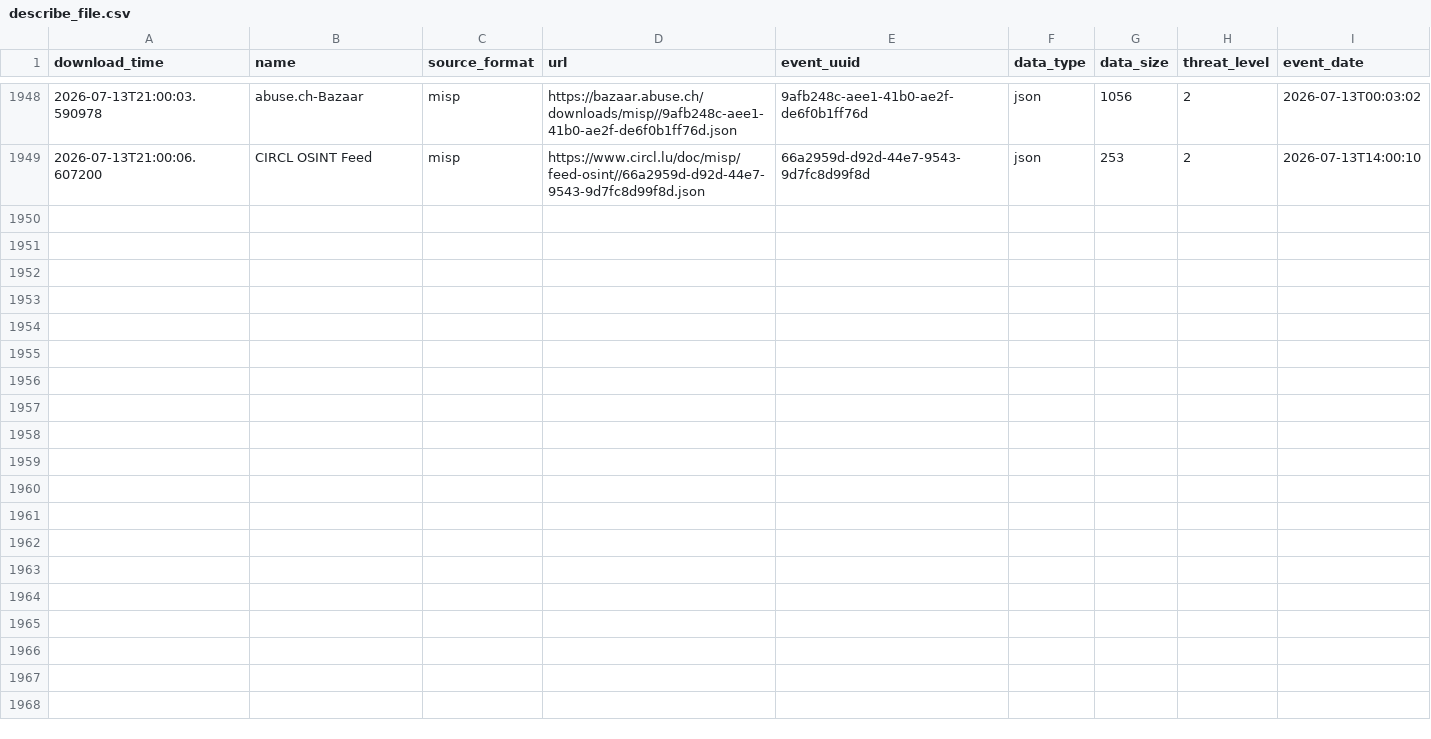
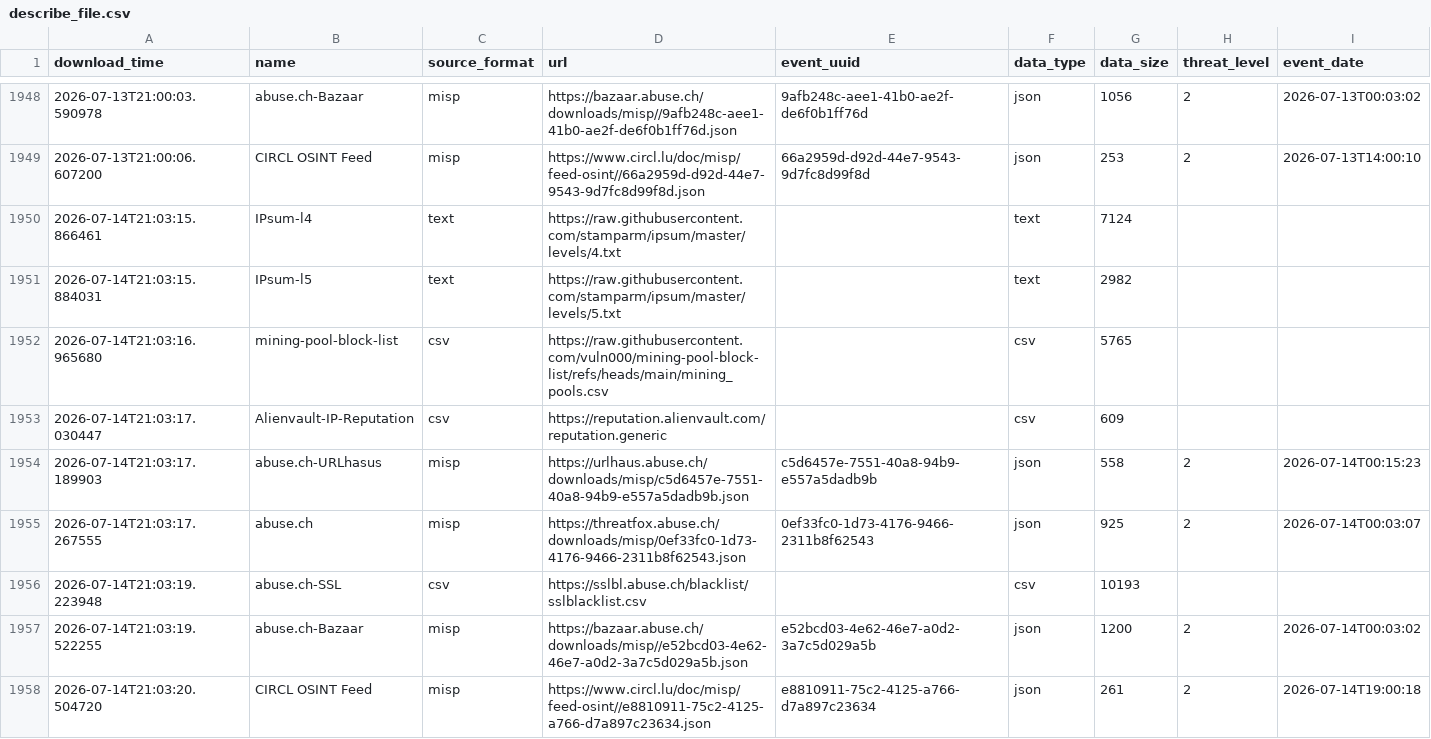
Before and after one commit to vuln000/FinalThreatFeed, a CSV file: output/describe_file.csv, drawn as a sheet; only a part is shown, gaps mark what is left out.

```diff
--- a/output/describe_file.csv
+++ b/output/describe_file.csv
@@ -1949 +1949,10 @@ download_time,name,source_format,url,event_uuid,data_type,data_size,threat_level
 2026-07-13T21:00:06.607200,CIRCL OSINT Feed,misp,https://www.circl.lu/doc/misp/feed-osint//66a2959d-d92d-44e7-9543-9d7fc8d99f8d.json,66a2959d-d92d-44e7-9543-9d7fc8d99f8d,json,253,2,2026-07-13T14:00:10
+2026-07-14T21:03:15.866461,IPsum-l4,text,https://raw.githubusercontent.com/stamparm/ipsum/master/levels/4.txt,,text,7124,,
+2026-07-14T21:03:15.884031,IPsum-l5,text,https://raw.githubusercontent.com/stamparm/ipsum/master/levels/5.txt,,text,2982,,
+2026-07-14T21:03:16.965680,mining-pool-block-list,csv,https://raw.githubusercontent.com/vuln000/mining-pool-block-list/refs/heads/main/mining_pools.csv,,csv,5765,,
+2026-07-14T21:03:17.030447,Alienvault-IP-Reputation,csv,https://reputation.alienvault.com/reputation.generic,,csv,609,,
+2026-07-14T21:03:17.189903,abuse.ch-URLhasus,misp,https://urlhaus.abuse.ch/downloads/misp/c5d6457e-7551-40a8-94b9-e557a5dadb9b.json,c5d6457e-7551-40a8-94b9-e557a5dadb9b,json,558,2,2026-07-14T00:15:23
+2026-07-14T21:03:17.267555,abuse.ch,misp,https://threatfox.abuse.ch/downloads/misp/0ef33fc0-1d73-4176-9466-2311b8f62543.json,0ef33fc0-1d73-4176-9466-2311b8f62543,json,925,2,2026-07-14T00:03:07
+2026-07-14T21:03:19.223948,abuse.ch-SSL,csv,https://sslbl.abuse.ch/blacklist/sslblacklist.csv,,csv,10193,,
+2026-07-14T21:03:19.522255,abuse.ch-Bazaar,misp,https://bazaar.abuse.ch/downloads/misp//e52bcd03-4e62-46e7-a0d2-3a7c5d029a5b.json,e52bcd03-4e62-46e7-a0d2-3a7c5d029a5b,json,1200,2,2026-07-14T00:03:02
+2026-07-14T21:03:20.504720,CIRCL OSINT Feed,misp,https://www.circl.lu/doc/misp/feed-osint//e8810911-75c2-4125-a766-d7a897c23634.json,e8810911-75c2-4125-a766-d7a897c23634,json,261,2,2026-07-14T19:00:18
```
Also changed, not shown: 1 other file.
